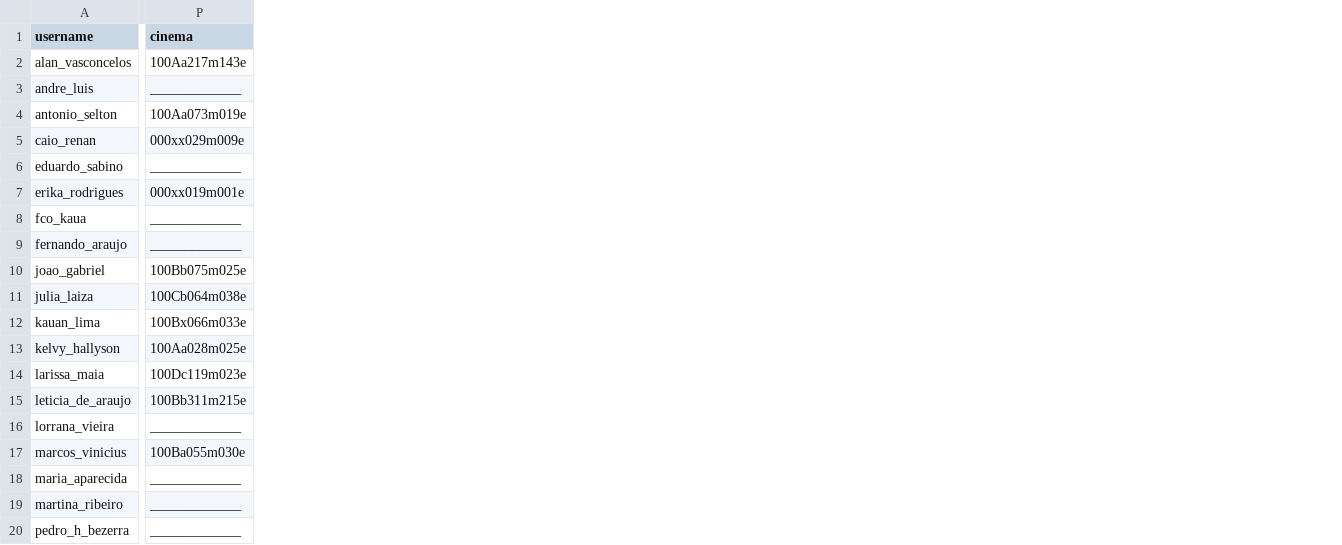
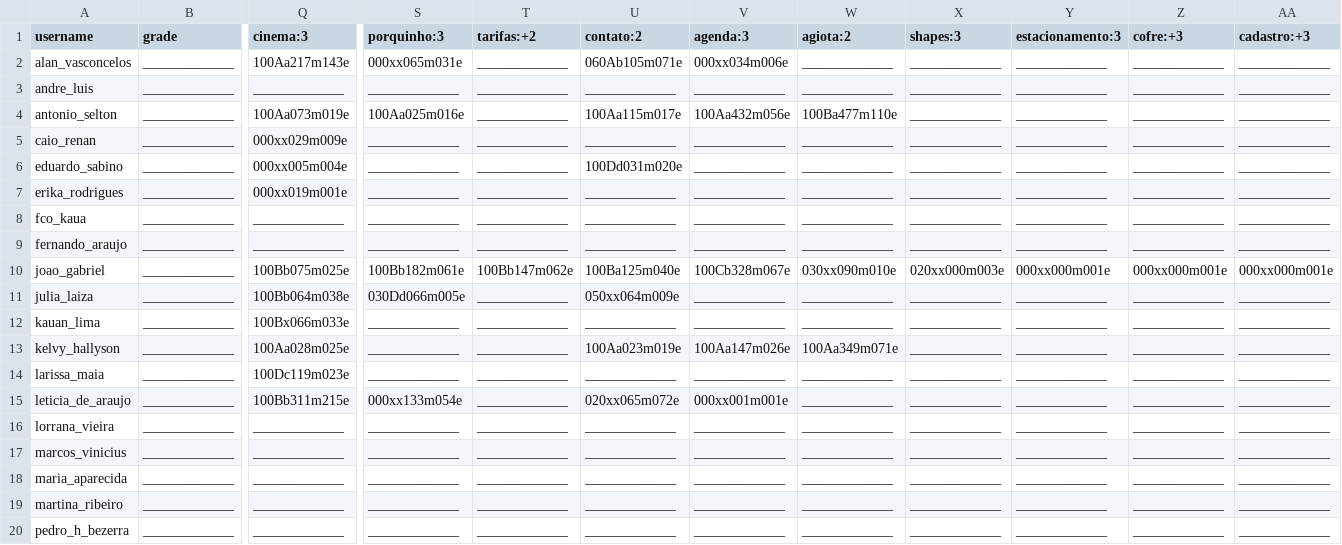
Before and after one commit to senapk/collect, a CSV file: a_dd_count.csv, drawn as a sheet; only a part is shown, gaps mark what is left out; addresses are those after the commit; the diff covers the shown part only; the diff names each change by its address in the sheet, - before the commit and + after, or states it on an @@ line.

```diff
--- a/a_dd_count.csv
+++ b/a_dd_count.csv
+column B (grade), rows 2-20: all _____________
+column S (porquinho:3), rows 2-20: 000xx065m031e | _____________ | 100Aa025m016e | _____________ | _____________ | _____________ | _____________ | _____________ | 100Bb182m061e | 030Dd066m005e | _____________ | _____________ | _____________ | 000xx133m054e | _____________ | _____________ | _____________ | _____________ | _____________
+column T (tarifas:+2), rows 2-20: _____________ | _____________ | _____________ | _____________ | _____________ | _____________ | _____________ | _____________ | 100Bb147m062e | _____________ | _____________ | _____________ | _____________ | _____________ | _____________ | _____________ | _____________ | _____________ | _____________
+column U (contato:2), rows 2-20: 060Ab105m071e | _____________ | 100Aa115m017e | _____________ | 100Dd031m020e | _____________ | _____________ | _____________ | 100Ba125m040e | 050xx064m009e | _____________ | 100Aa023m019e | _____________ | 020xx065m072e | _____________ | _____________ | _____________ | _____________ | _____________
+column V (agenda:3), rows 2-20: 000xx034m006e | _____________ | 100Aa432m056e | _____________ | _____________ | _____________ | _____________ | _____________ | 100Cb328m067e | _____________ | _____________ | 100Aa147m026e | _____________ | 000xx001m001e | _____________ | _____________ | _____________ | _____________ | _____________
+column W (agiota:2), rows 2-20: _____________ | _____________ | 100Ba477m110e | _____________ | _____________ | _____________ | _____________ | _____________ | 030xx090m010e | _____________ | _____________ | 100Aa349m071e | _____________ | _____________ | _____________ | _____________ | _____________ | _____________ | _____________
+column X (shapes:3), rows 2-20: _____________ | _____________ | _____________ | _____________ | _____________ | _____________ | _____________ | _____________ | 020xx000m003e | _____________ | _____________ | _____________ | _____________ | _____________ | _____________ | _____________ | _____________ | _____________ | _____________
+column Y (estacionamento:3), rows 2-20: _____________ | _____________ | _____________ | _____________ | _____________ | _____________ | _____________ | _____________ | 000xx000m001e | _____________ | _____________ | _____________ | _____________ | _____________ | _____________ | _____________ | _____________ | _____________ | _____________
+column Z (cofre:+3), rows 2-20: _____________ | _____________ | _____________ | _____________ | _____________ | _____________ | _____________ | _____________ | 000xx000m001e | _____________ | _____________ | _____________ | _____________ | _____________ | _____________ | _____________ | _____________ | _____________ | _____________
+column AA (cadastro:+3), rows 2-20: _____________ | _____________ | _____________ | _____________ | _____________ | _____________ | _____________ | _____________ | 000xx000m001e | _____________ | _____________ | _____________ | _____________ | _____________ | _____________ | _____________ | _____________ | _____________ | _____________
-Q1: cinema
+Q1: cinema:3
-Q6 (cinema:3): _____________
+Q6 (cinema:3): 000xx005m004e
-Q11 (cinema:3): 100Cb064m038e
+Q11 (cinema:3): 100Bb064m038e
-Q17 (cinema:3): 100Ba055m030e
+Q17 (cinema:3): _____________
```
Also changed, not shown: 32 edited cells elsewhere in this file, a_dd.csv, b_dd.csv, 9 other files.
